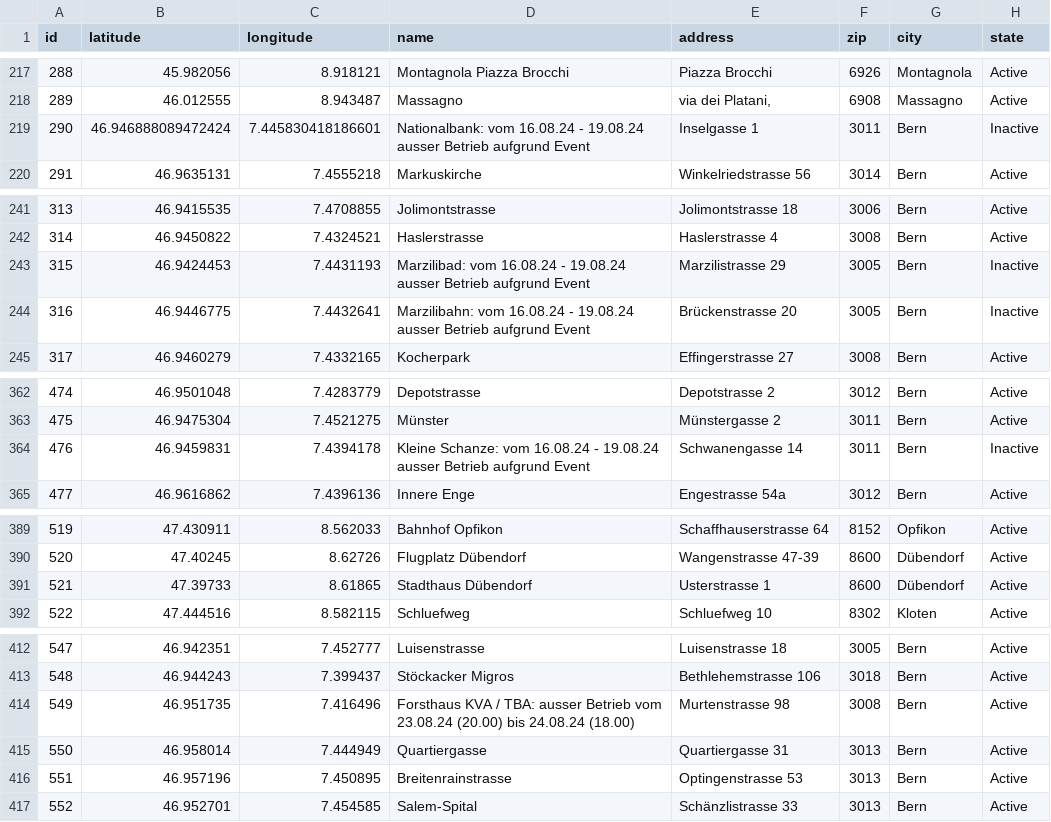
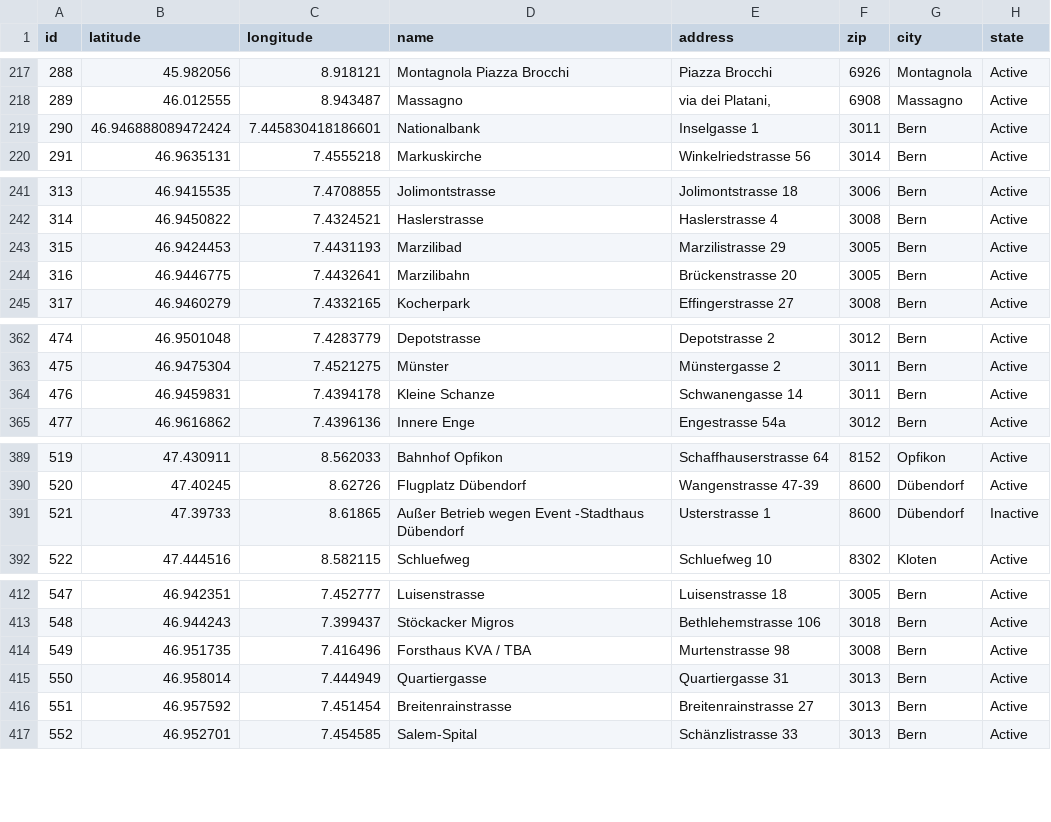
Before and after one commit to misialq/publibike-stations, a CSV file: stations/stations.csv, drawn as a sheet; only a part is shown, gaps mark what is left out; the diff covers the shown part only.

Commit message:
GHA: Update the list of PubliBike stations

```diff
--- a/stations/stations.csv
+++ b/stations/stations.csv
@@ -218,3 +218,3 @@ id,latitude,longitude,name,address,zip,city,state
 289,46.012555,8.943487,Massagno,"via dei Platani,",6908,Massagno,Active
-290,46.946888089472424,7.445830418186601,Nationalbank: vom 16.08.24 - 19.08.24 ausser Betrieb aufgrund Event,Inselgasse 1,3011,Bern,Inactive
+290,46.946888089472424,7.445830418186601,Nationalbank,Inselgasse 1,3011,Bern,Active
 291,46.9635131,7.4555218,Markuskirche,Winkelriedstrasse 56,3014,Bern,Active
@@ -242,4 +242,4 @@ id,latitude,longitude,name,address,zip,city,state
 314,46.9450822,7.4324521,Haslerstrasse,Haslerstrasse 4,3008,Bern,Active
-315,46.9424453,7.4431193,Marzilibad: vom 16.08.24 - 19.08.24 ausser Betrieb aufgrund Event,Marzilistrasse 29,3005,Bern,Inactive
-316,46.9446775,7.4432641,Marzilibahn: vom 16.08.24 - 19.08.24 ausser Betrieb aufgrund Event,Brückenstrasse 20,3005,Bern,Inactive
+315,46.9424453,7.4431193,Marzilibad,Marzilistrasse 29,3005,Bern,Active
+316,46.9446775,7.4432641,Marzilibahn,Brückenstrasse 20,3005,Bern,Active
 317,46.9460279,7.4332165,Kocherpark,Effingerstrasse 27,3008,Bern,Active
@@ -363,3 +363,3 @@ id,latitude,longitude,name,address,zip,city,state
 475,46.9475304,7.4521275,Münster,Münstergasse 2,3011,Bern,Active
-476,46.9459831,7.4394178,Kleine Schanze: vom 16.08.24 - 19.08.24 ausser Betrieb aufgrund Event,Schwanengasse 14,3011,Bern,Inactive
+476,46.9459831,7.4394178,Kleine Schanze,Schwanengasse 14,3011,Bern,Active
 477,46.9616862,7.4396136,Innere Enge,Engestrasse 54a,3012,Bern,Active
@@ -390,3 +390,3 @@ id,latitude,longitude,name,address,zip,city,state
 520,47.40245,8.62726,Flugplatz Dübendorf,Wangenstrasse 47-39,8600,Dübendorf,Active
-521,47.39733,8.61865,Stadthaus Dübendorf,Usterstrasse 1,8600,Dübendorf,Active
+521,47.39733,8.61865,Außer Betrieb wegen Event -Stadthaus Dübendorf,Usterstrasse 1,8600,Dübendorf,Inactive
 522,47.444516,8.582115,Schluefweg,Schluefweg 10,8302,Kloten,Active
@@ -413,5 +413,5 @@ id,latitude,longitude,name,address,zip,city,state
 548,46.944243,7.399437,Stöckacker Migros,Bethlehemstrasse 106,3018,Bern,Active
-549,46.951735,7.416496,Forsthaus KVA / TBA: ausser Betrieb vom 23.08.24 (20.00) bis 24.08.24 (18.00),Murtenstrasse 98,3008,Bern,Active
+549,46.951735,7.416496,Forsthaus KVA / TBA,Murtenstrasse 98,3008,Bern,Active
 550,46.958014,7.444949,Quartiergasse,Quartiergasse 31,3013,Bern,Active
-551,46.957196,7.450895,Breitenrainstrasse,Optingenstrasse 53,3013,Bern,Active
+551,46.957592,7.451454,Breitenrainstrasse,Breitenrainstrasse 27,3013,Bern,Active
 552,46.952701,7.454585,Salem-Spital,Schänzlistrasse 33,3013,Bern,Active
```
Also changed, not shown: 2 edited cells elsewhere in this file.
